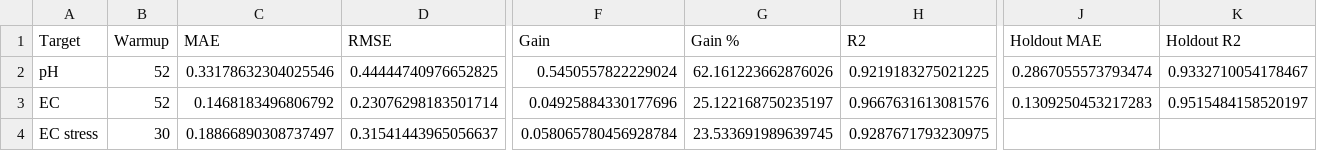
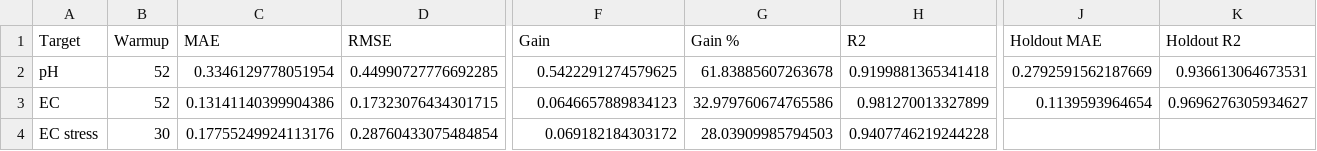
Before and after one commit to EliyahuEden/Predictive_Modeling_Of_Rootzone_Variables_Using_Greenhouse_Data, a CSV file: scripts/exports/v8_final_unified_model_no_prev_ec_slope_48h_summary_with_ec_warmup30.csv, drawn as a sheet; only a part is shown, gaps mark what is left out; the diff names each change by its address in the sheet, - before the commit and + after, or states it on an @@ line.

Commit message:
Update v8 no-prev-EC-slope model artifacts
Re-run and update the v8 NoPrevEC Slope unified model artifacts. The notebook execution cells and outputs were updated (execution counts and eval prints), and the robust_linear_params epsilon was changed from 3.0 to 1.5. As a result, evaluation metrics in the notebook and multiple export CSVs were updated, and the saved model artifacts (shared_model.joblib and model_meta.json) were replaced after retraining/re-evaluation.

```diff
--- a/scripts/exports/v8_final_unified_model_no_prev_ec_slope_48h_summary_with_ec_warmup30.csv
+++ b/scripts/exports/v8_final_unified_model_no_prev_ec_slope_48h_summary_with_ec_warmup30.csv
-C2 (MAE): 0.33178632304025546
+C2 (MAE): 0.3346129778051954
-D2 (RMSE): 0.44444740976652825
+D2 (RMSE): 0.44990727776692285
-F2 (Gain): 0.5450557822229024
+F2 (Gain): 0.5422291274579625
-G2 (Gain %): 62.161223662876026
+G2 (Gain %): 61.83885607263678
-H2 (R2): 0.9219183275021225
+H2 (R2): 0.9199881365341418
-J2 (Holdout MAE): 0.2867055573793474
+J2 (Holdout MAE): 0.2792591562187669
-K2 (Holdout R2): 0.9332710054178467
+K2 (Holdout R2): 0.936613064673531
-C3 (MAE): 0.1468183496806792
+C3 (MAE): 0.13141140399904386
-D3 (RMSE): 0.23076298183501714
+D3 (RMSE): 0.17323076434301715
-F3 (Gain): 0.04925884330177696
+F3 (Gain): 0.0646657889834123
-G3 (Gain %): 25.122168750235197
+G3 (Gain %): 32.979760674765586
-H3 (R2): 0.9667631613081576
+H3 (R2): 0.981270013327899
-J3 (Holdout MAE): 0.1309250453217283
+J3 (Holdout MAE): 0.1139593964654
-K3 (Holdout R2): 0.9515484158520197
+K3 (Holdout R2): 0.9696276305934627
-C4 (MAE): 0.18866890308737497
+C4 (MAE): 0.17755249924113176
-D4 (RMSE): 0.31541443965056637
+D4 (RMSE): 0.28760433075484854
-F4 (Gain): 0.058065780456928784
+F4 (Gain): 0.069182184303172
-G4 (Gain %): 23.533691989639745
+G4 (Gain %): 28.03909985794503
-H4 (R2): 0.9287671793230975
+H4 (R2): 0.9407746219244228
```
Also changed, not shown: scripts/exports/v8_final_unified_model_no_prev_ec_slope_48h_eval_ph.csv, scripts/exports/v8_final_unified_model_no_prev_ec_slope_48h_holdout_detail.csv, 21 other files.
